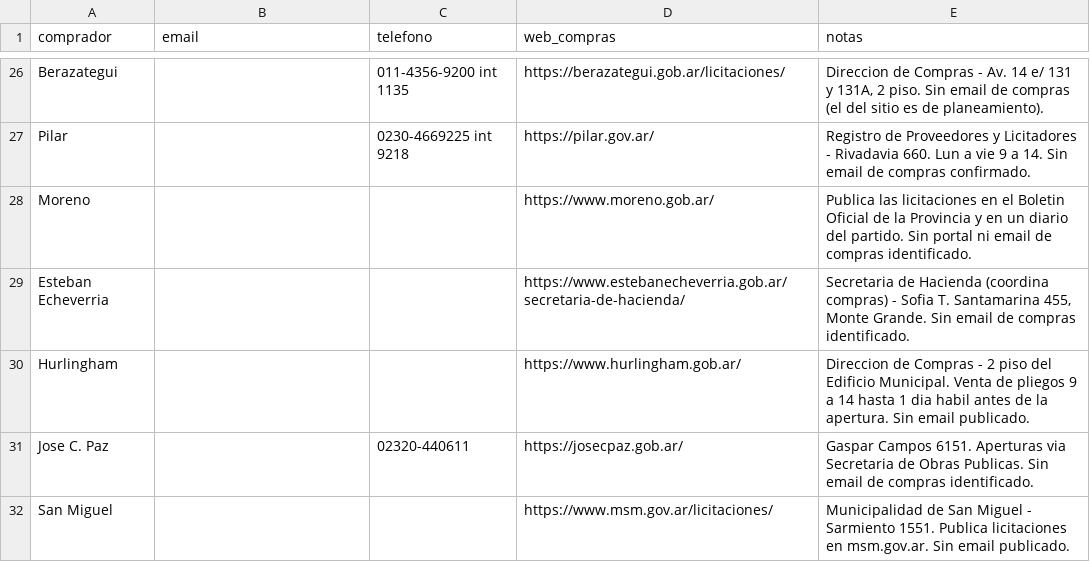
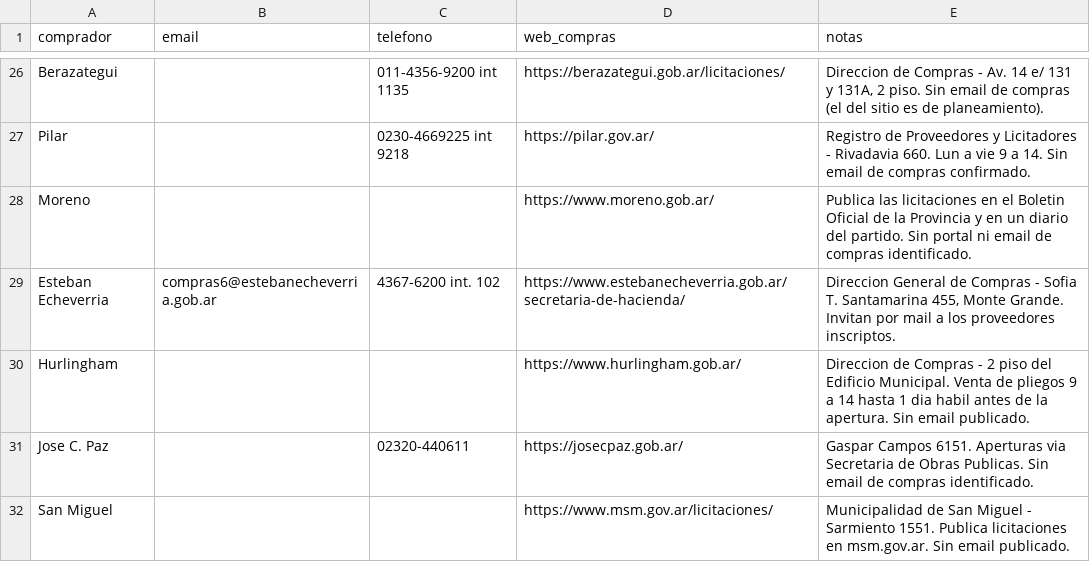
Before and after one commit to Santino530/radar-licitaciones, a CSV file: data/contactos_compras.csv, drawn as a sheet; only a part is shown, gaps mark what is left out.

```diff
--- a/data/contactos_compras.csv
+++ b/data/contactos_compras.csv
@@ -28,3 +28,3 @@ Pilar,,0230-4669225 int 9218,https://pilar.gov.ar/,"Registro de Proveedores y Li
 Moreno,,,https://www.moreno.gob.ar/,"Publica las licitaciones en el Boletin Oficial de la Provincia y en un diario del partido. Sin portal ni email de compras identificado."
-Esteban Echeverria,,,https://www.estebanecheverria.gob.ar/secretaria-de-hacienda/,"Secretaria de Hacienda (coordina compras) - Sofia T. Santamarina 455, Monte Grande. Sin email de compras identificado."
+Esteban Echeverria,compras6@estebanecheverria.gob.ar,4367-6200 int. 102,https://www.estebanecheverria.gob.ar/secretaria-de-hacienda/,"Direccion General de Compras - Sofia T. Santamarina 455, Monte Grande. Invitan por mail a los proveedores inscriptos."
 Hurlingham,,,https://www.hurlingham.gob.ar/,"Direccion de Compras - 2 piso del Edificio Municipal. Venta de pliegos 9 a 14 hasta 1 dia habil antes de la apertura. Sin email publicado."
```
Also changed, not shown: 3 other files.
